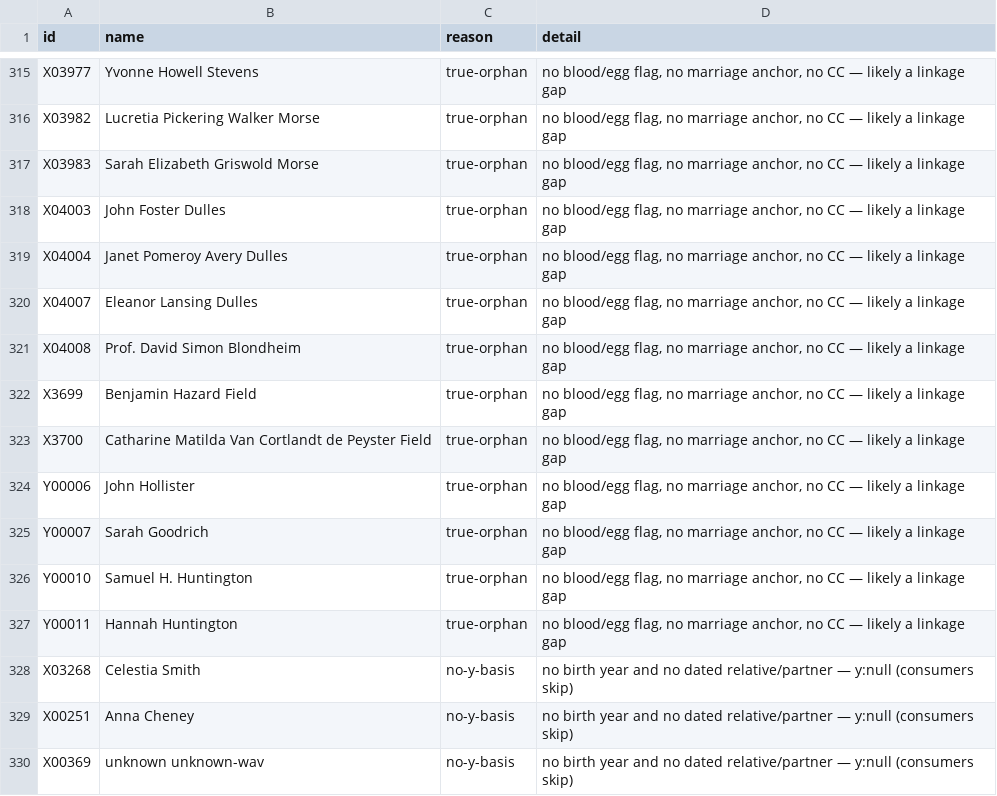
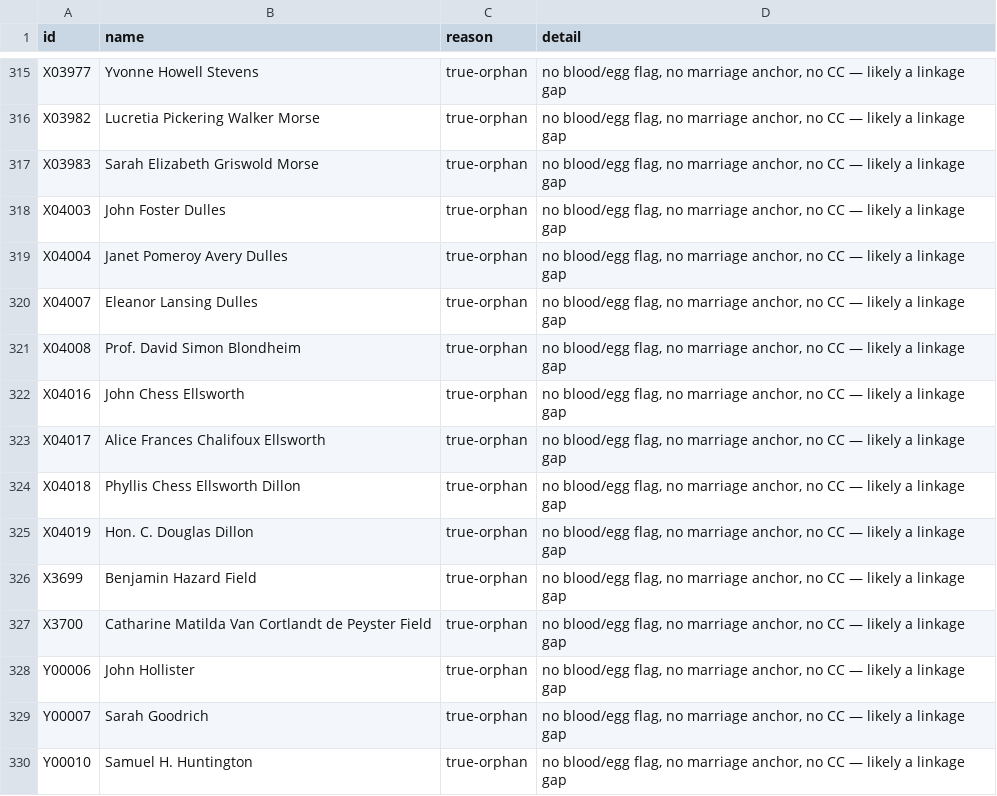
Before and after one commit to 35degrees/hookerfamily041726, a TSV file: seating-anomalies.tsv, drawn as a sheet; only a part is shown, gaps mark what is left out; the shorter side is filled out with more unchanged rows; the diff names each change by its address in the sheet, - before the commit and + after, or states it on an @@ line.

Commit message:
The Ellsworth sisters: Alice to the Sturgeses, Phyllis to Douglas Dillon

```diff
--- a/seating-anomalies.tsv
+++ b/seating-anomalies.tsv
+row 322: X04016 | John Chess Ellsworth | true-orphan | no blood/egg flag, no marriage anchor, no CC — likely a linkage gap
+row 323: X04017 | Alice Frances Chalifoux Ellsworth | true-orphan | no blood/egg flag, no marriage anchor, no CC — likely a linkage gap
+row 324: X04018 | Phyllis Chess Ellsworth Dillon | true-orphan | no blood/egg flag, no marriage anchor, no CC — likely a linkage gap
+row 325: X04019 | Hon. C. Douglas Dillon | true-orphan | no blood/egg flag, no marriage anchor, no CC — likely a linkage gap
```
Also changed, not shown: 1 other file.
